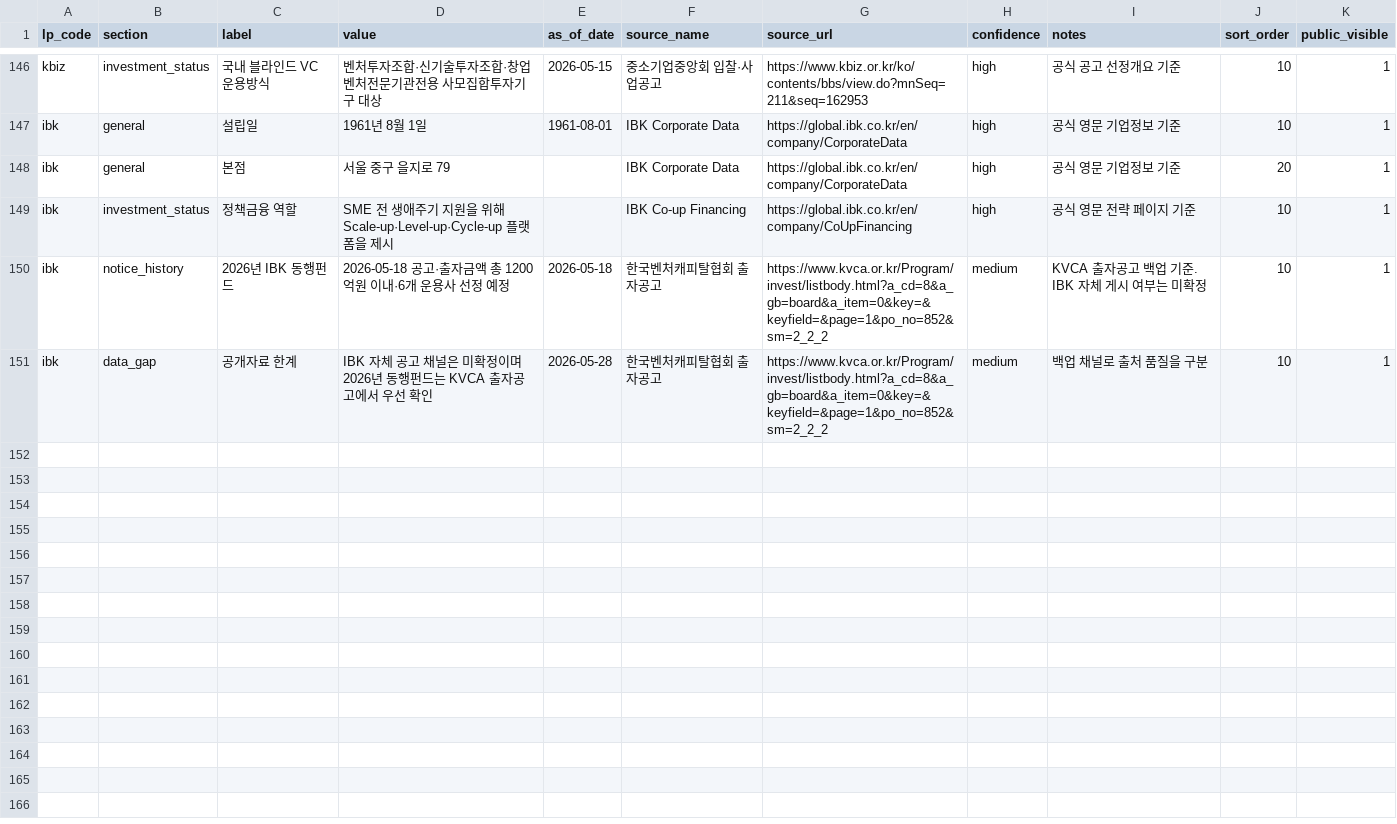
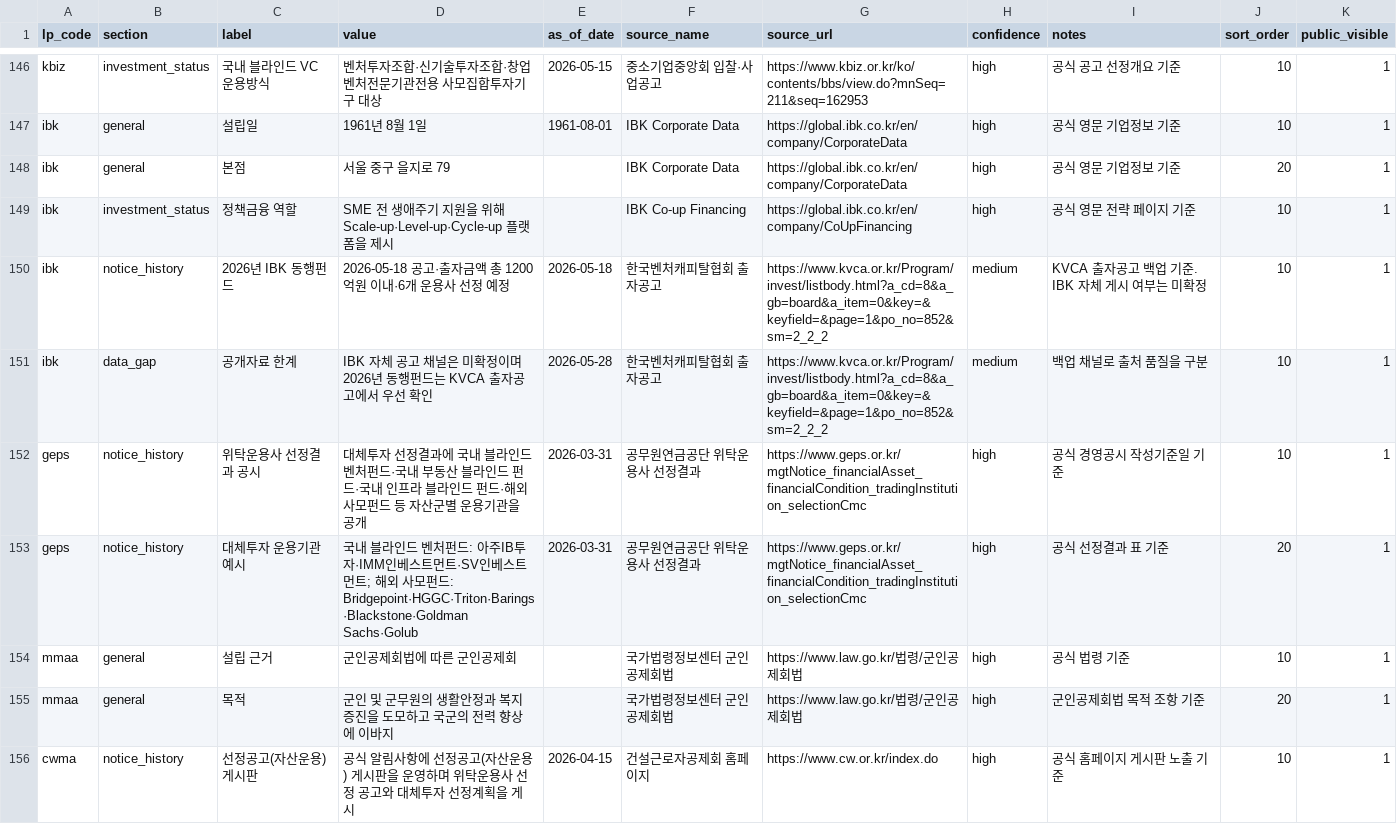
Before and after one commit to pkkong/korea-pef-db, a CSV file: data/lp_profile_facts.csv, drawn as a sheet; only a part is shown, gaps mark what is left out; the diff covers the shown part only.

```diff
--- a/data/lp_profile_facts.csv
+++ b/data/lp_profile_facts.csv
@@ -151 +151,6 @@ ibk,notice_history,2026년 IBK 동행펀드,2026-05-18 공고·출자금액 총
 ibk,data_gap,공개자료 한계,IBK 자체 공고 채널은 미확정이며 2026년 동행펀드는 KVCA 출자공고에서 우선 확인,2026-05-28,한국벤처캐피탈협회 출자공고,https://www.kvca.or.kr/Program/invest/listbody.html?a_cd=8&a_gb=board&a_item=0&key=&keyfield=&page=1&po_no=852&sm=2_2_2,medium,백업 채널로 출처 품질을 구분,10,1
+geps,notice_history,위탁운용사 선정결과 공시,대체투자 선정결과에 국내 블라인드 벤처펀드·국내 부동산 블라인드 펀드·국내 인프라 블라인드 펀드·해외 사모펀드 등 자산군별 운용기관을 공개,2026-03-31,공무원연금공단 위탁운용사 선정결과,https://www.geps.or.kr/mgtNotice_financialAsset_financialCondition_tradingInstitution_selectionCmc,high,공식 경영공시 작성기준일 기준,10,1
+geps,notice_history,대체투자 운용기관 예시,국내 블라인드 벤처펀드: 아주IB투자·IMM인베스트먼트·SV인베스트먼트; 해외 사모펀드: Bridgepoint·HGGC·Triton·Barings·Blackstone·Goldman Sachs·Golub,2026-03-31,공무원연금공단 위탁운용사 선정결과,https://www.geps.or.kr/mgtNotice_financialAsset_financialCondition_tradingInstitution_selectionCmc,high,공식 선정결과 표 기준,20,1
+mmaa,general,설립 근거,군인공제회법에 따른 군인공제회,,국가법령정보센터 군인공제회법,https://www.law.go.kr/법령/군인공제회법,high,공식 법령 기준,10,1
+mmaa,general,목적,군인 및 군무원의 생활안정과 복지증진을 도모하고 국군의 전력 향상에 이바지,,국가법령정보센터 군인공제회법,https://www.law.go.kr/법령/군인공제회법,high,군인공제회법 목적 조항 기준,20,1
+cwma,notice_history,선정공고(자산운용) 게시판,공식 알림사항에 선정공고(자산운용) 게시판을 운영하며 위탁운용사 선정 공고와 대체투자 선정계획을 게시,2026-04-15,건설근로자공제회 홈페이지,https://www.cw.or.kr/index.do,high,공식 홈페이지 게시판 노출 기준,10,1
```
Also changed, not shown: 5 added rows elsewhere in this file, data/lp_commitment_sources.csv, data/lp_official_channels.csv, 5 other files.
